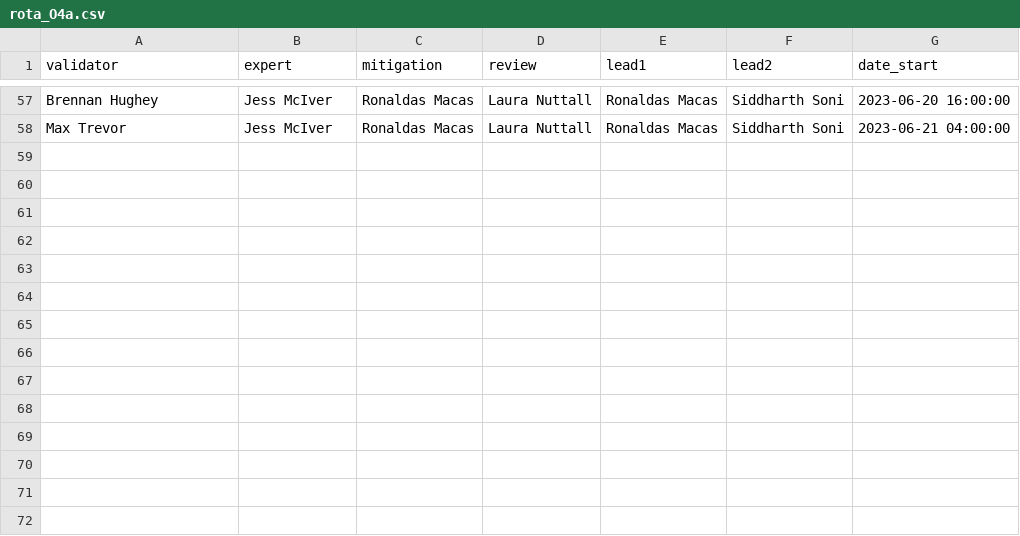
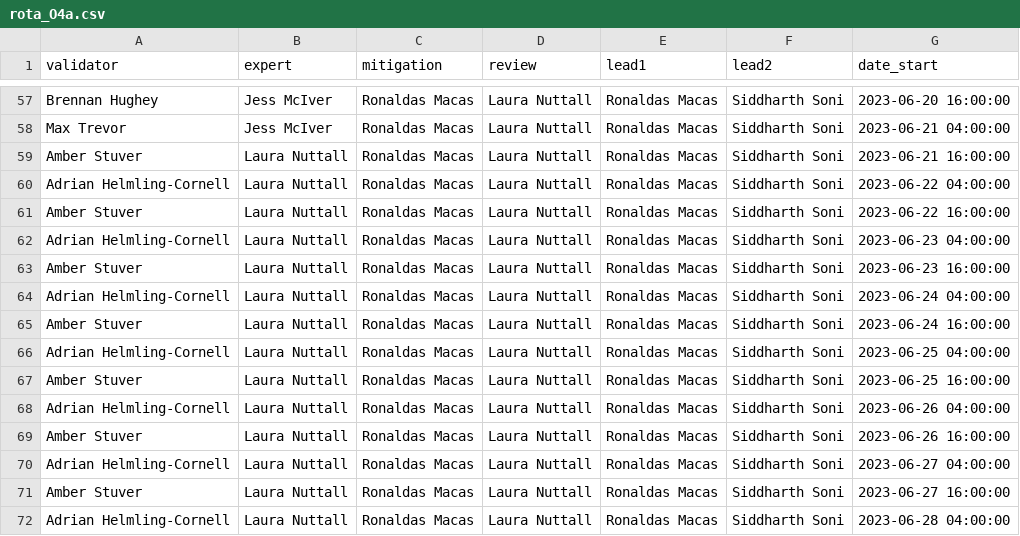
Before and after one commit to siddharth101/event_validation, a CSV file: data/rota_O4a.csv, drawn as a sheet; only a part is shown, gaps mark what is left out; the diff names each change by its address in the sheet, - before the commit and + after, or states it on an @@ line.

Commit message:
updating for with week June 21

```diff
--- a/data/rota_O4a.csv
+++ b/data/rota_O4a.csv
+row 59: Amber Stuver | Laura Nuttall | Ronaldas Macas | Laura Nuttall | Ronaldas Macas | Siddharth Soni | 2023-06-21 16:00:00
+row 60: Adrian Helmling-Cornell | Laura Nuttall | Ronaldas Macas | Laura Nuttall | Ronaldas Macas | Siddharth Soni | 2023-06-22 04:00:00
+row 61: Amber Stuver | Laura Nuttall | Ronaldas Macas | Laura Nuttall | Ronaldas Macas | Siddharth Soni | 2023-06-22 16:00:00
+row 62: Adrian Helmling-Cornell | Laura Nuttall | Ronaldas Macas | Laura Nuttall | Ronaldas Macas | Siddharth Soni | 2023-06-23 04:00:00
+row 63: Amber Stuver | Laura Nuttall | Ronaldas Macas | Laura Nuttall | Ronaldas Macas | Siddharth Soni | 2023-06-23 16:00:00
+row 64: Adrian Helmling-Cornell | Laura Nuttall | Ronaldas Macas | Laura Nuttall | Ronaldas Macas | Siddharth Soni | 2023-06-24 04:00:00
+row 65: Amber Stuver | Laura Nuttall | Ronaldas Macas | Laura Nuttall | Ronaldas Macas | Siddharth Soni | 2023-06-24 16:00:00
+row 66: Adrian Helmling-Cornell | Laura Nuttall | Ronaldas Macas | Laura Nuttall | Ronaldas Macas | Siddharth Soni | 2023-06-25 04:00:00
+row 67: Amber Stuver | Laura Nuttall | Ronaldas Macas | Laura Nuttall | Ronaldas Macas | Siddharth Soni | 2023-06-25 16:00:00
+row 68: Adrian Helmling-Cornell | Laura Nuttall | Ronaldas Macas | Laura Nuttall | Ronaldas Macas | Siddharth Soni | 2023-06-26 04:00:00
+row 69: Amber Stuver | Laura Nuttall | Ronaldas Macas | Laura Nuttall | Ronaldas Macas | Siddharth Soni | 2023-06-26 16:00:00
+row 70: Adrian Helmling-Cornell | Laura Nuttall | Ronaldas Macas | Laura Nuttall | Ronaldas Macas | Siddharth Soni | 2023-06-27 04:00:00
+row 71: Amber Stuver | Laura Nuttall | Ronaldas Macas | Laura Nuttall | Ronaldas Macas | Siddharth Soni | 2023-06-27 16:00:00
+row 72: Adrian Helmling-Cornell | Laura Nuttall | Ronaldas Macas | Laura Nuttall | Ronaldas Macas | Siddharth Soni | 2023-06-28 04:00:00
```
